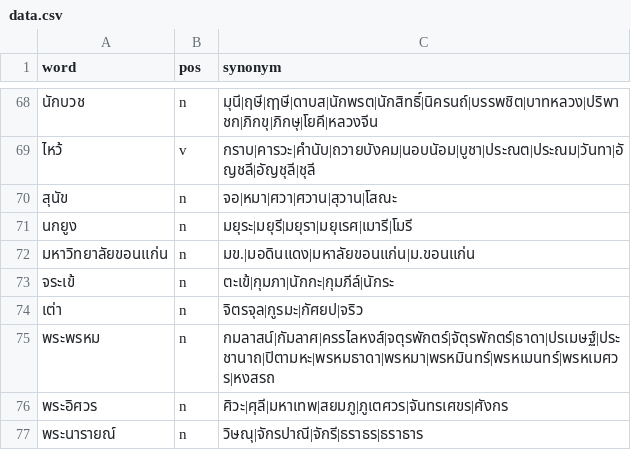
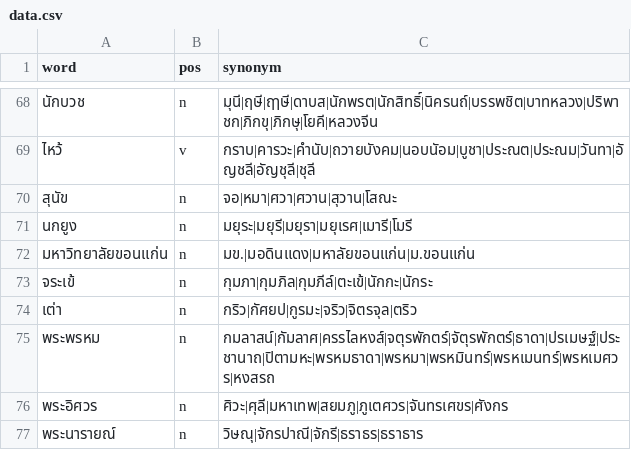
Before and after one commit to PyThaiNLP/thai-synonym, a CSV file: data.csv, drawn as a sheet; only a part is shown, gaps mark what is left out.

Commit message:
data.csv: Sort and add terms.
* จระเข้:
  - Sort terms.
  - Add term กุมภิล.
* เต่า:
  - Sort terms.
  - Add terms กริว, ตริว.

```diff
--- a/data.csv
+++ b/data.csv
@@ -72,4 +72,4 @@ word,pos,synonym
 มหาวิทยาลัยขอนแก่น,n,มข.|มอดินแดง|มหาลัยขอนแก่น|ม.ขอนแก่น
-จระเข้,n,ตะเข้|กุมภา|นักกะ|กุมภีล์|นักระ
-เต่า,n,จิตรจุล|กูรมะ|กัศยป|จริว
+จระเข้,n,กุมภา|กุมภิล|กุมภีล์|ตะเข้|นักกะ|นักระ
+เต่า,n,กริว|กัศยป|กูรมะ|จริว|จิตรจุล|ตริว
 พระพรหม,n,กมลาสน์|กัมลาศ|ครรไลหงส์|จตุรพักตร์|จัตุรพักตร์|ธาดา|ปรเมษฐ์|ประชานาถ|ปิตามหะ|พรหมธาดา|พรหมา|พรหมินทร์|พรหเมนทร์|พรหเมศวร|หงสรถ
```
